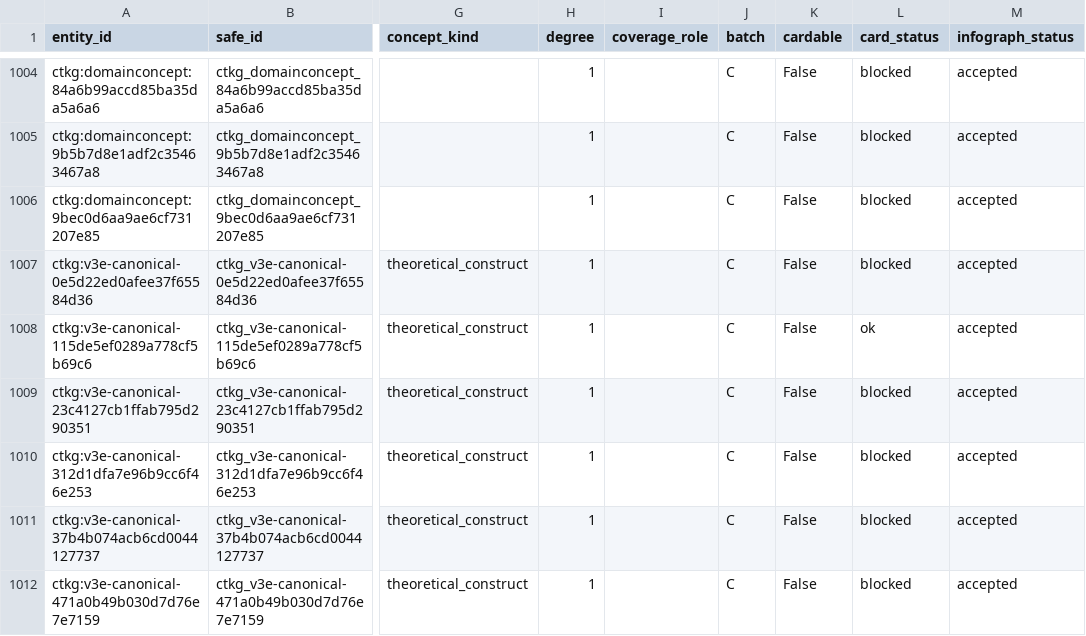
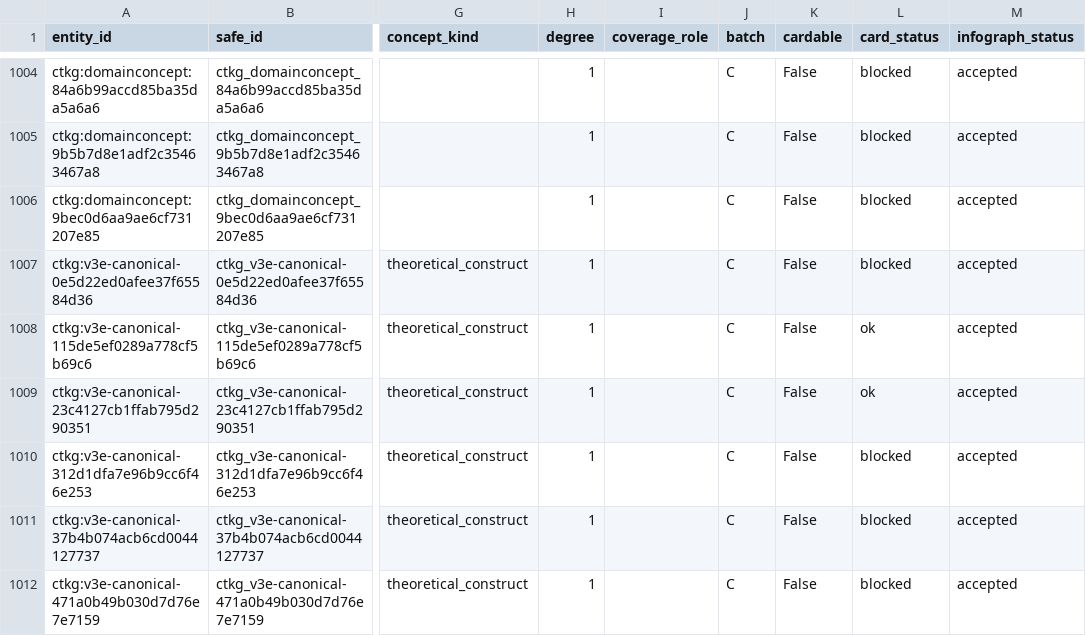
Before and after one commit to yong-wei/act, a CSV file: course-content/authoring/knowledge/cards/authority/inventory.csv, drawn as a sheet; only a part is shown, gaps mark what is left out; the diff covers the shown part only; the diff names each change by its address in the sheet, - before the commit and + after, or states it on an @@ line.

Commit message:
fix(knowledge): close expanded course resource inputs

```diff
--- a/course-content/authoring/knowledge/cards/authority/inventory.csv
+++ b/course-content/authoring/knowledge/cards/authority/inventory.csv
-L1009 (card_status): blocked
+L1009 (card_status): ok
```
Also changed, not shown: 7 edited cells elsewhere in this file, 17 other files.
